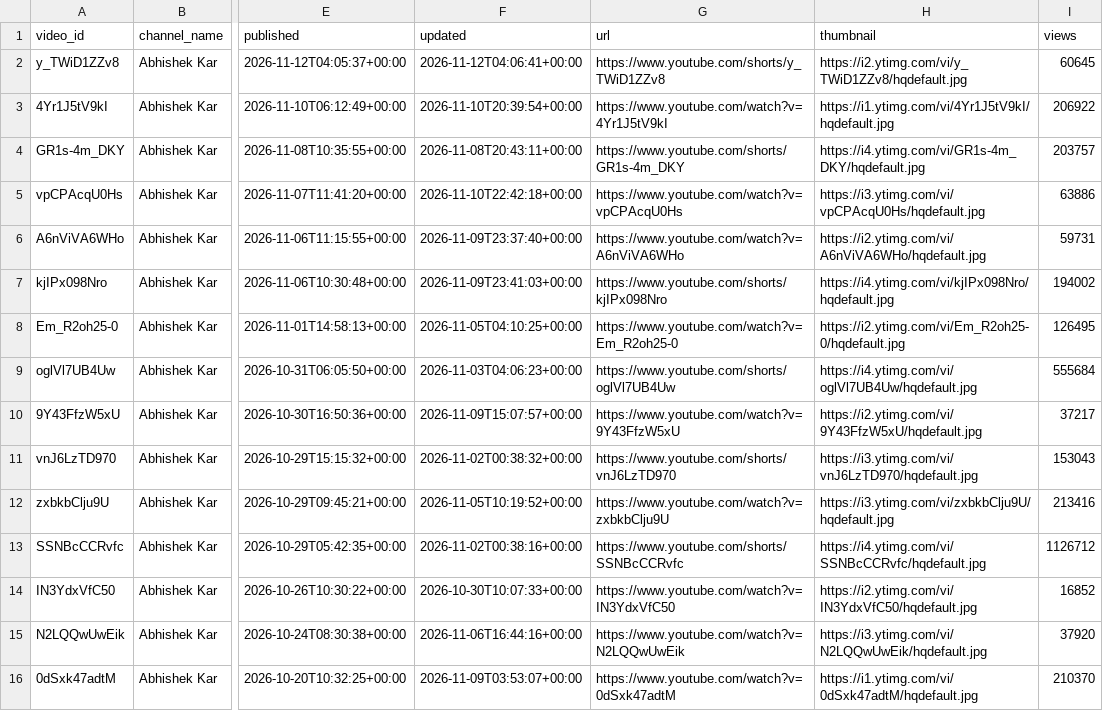
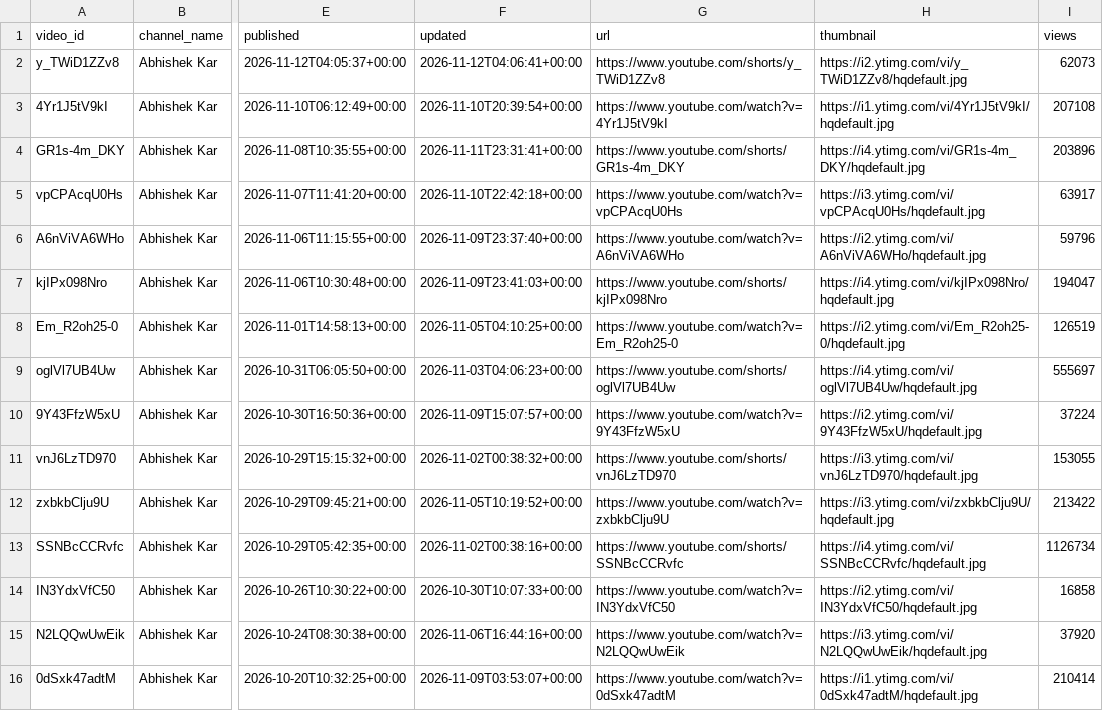
Before and after one commit to devrajai/ArthaSaar, a CSV file: data/youtube/abhishek-kar.csv, drawn as a sheet; only a part is shown, gaps mark what is left out; the diff names each change by its address in the sheet, - before the commit and + after, or states it on an @@ line.

Commit message:
youtube: 2026-11-13T01:36:09Z

```diff
--- a/data/youtube/abhishek-kar.csv
+++ b/data/youtube/abhishek-kar.csv
-I2 (views): 60645
+I2 (views): 62073
-I3 (views): 206922
+I3 (views): 207108
-F4 (updated): 2026-11-08T20:43:11+00:00
+F4 (updated): 2026-11-11T23:31:41+00:00
-I4 (views): 203757
+I4 (views): 203896
-I5 (views): 63886
+I5 (views): 63917
-I6 (views): 59731
+I6 (views): 59796
-I7 (views): 194002
+I7 (views): 194047
-I8 (views): 126495
+I8 (views): 126519
-I9 (views): 555684
+I9 (views): 555697
-I10 (views): 37217
+I10 (views): 37224
-I11 (views): 153043
+I11 (views): 153055
-I12 (views): 213416
+I12 (views): 213422
-I13 (views): 1126712
+I13 (views): 1126734
-I14 (views): 16852
+I14 (views): 16858
-I16 (views): 210370
+I16 (views): 210414
```
Also changed, not shown: data/youtube/ghanshyam-tech.csv, data/youtube/groww-edge.csv, 9 other files.
